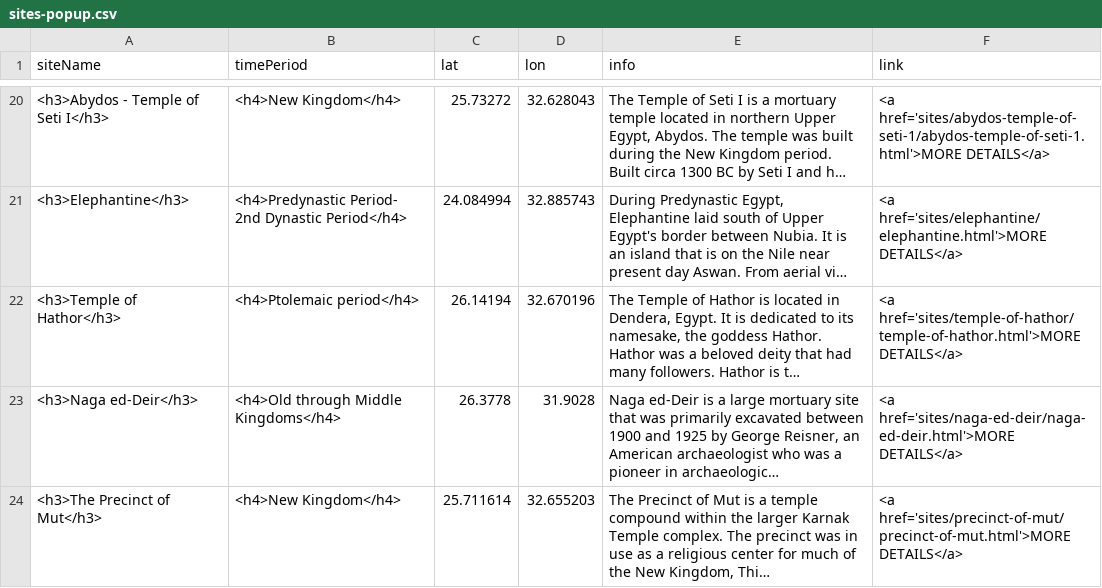
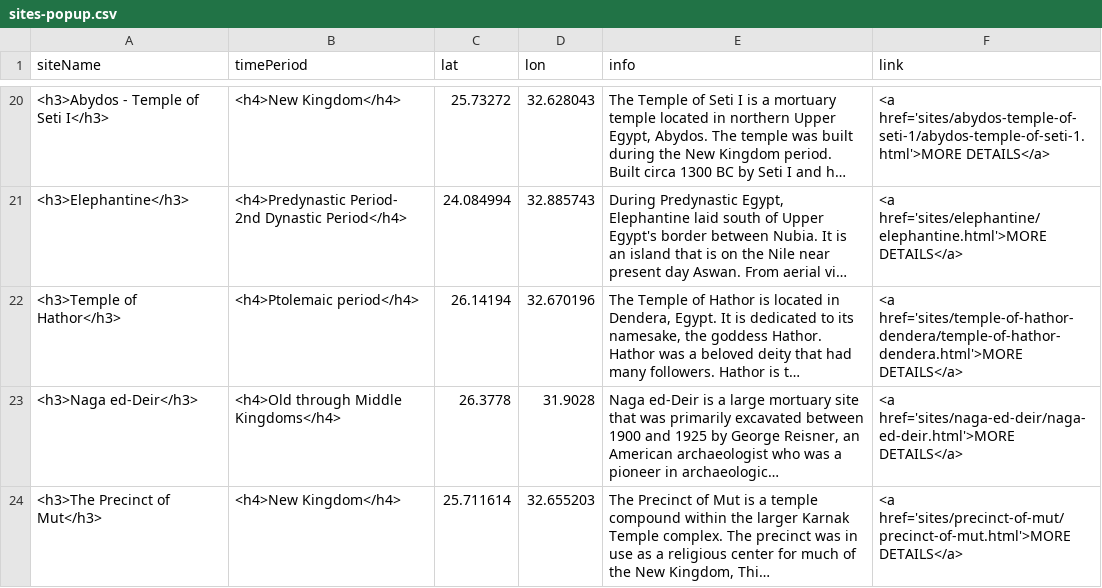
Before and after one commit to washi260/daea-fs18, a CSV file: sites-popup.csv, drawn as a sheet; only a part is shown, gaps mark what is left out; long unchanged cells end in …; the diff names each change by its address in the sheet, - before the commit and + after, or states it on an @@ line.

Commit message:
Update sites-popup.csv

```diff
--- a/sites-popup.csv
+++ b/sites-popup.csv
-F22 (link): <a href='sites/temple-of-hathor/temple-of-hathor.html'>MORE DETAILS</a>
+F22 (link): <a href='sites/temple-of-hathor-dendera/temple-of-hathor-dendera.html'>MORE DETAILS</a>
```
